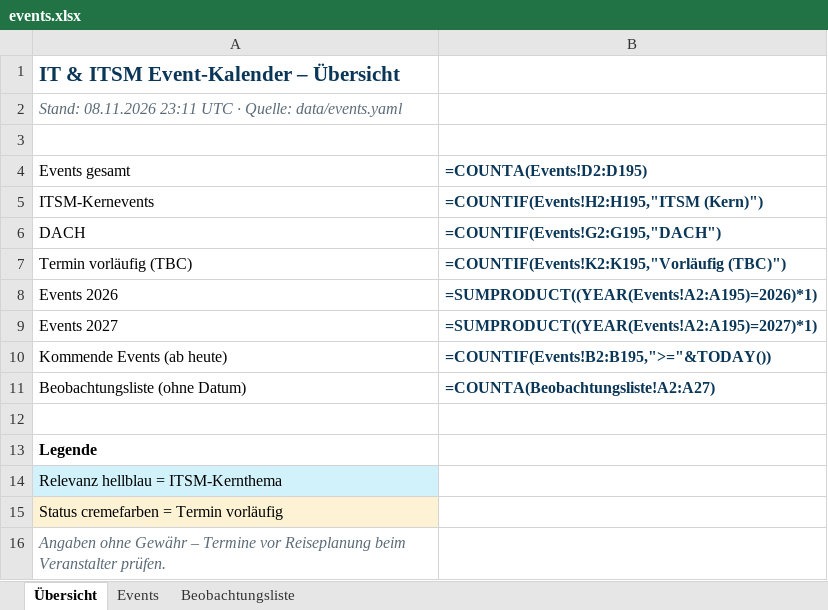
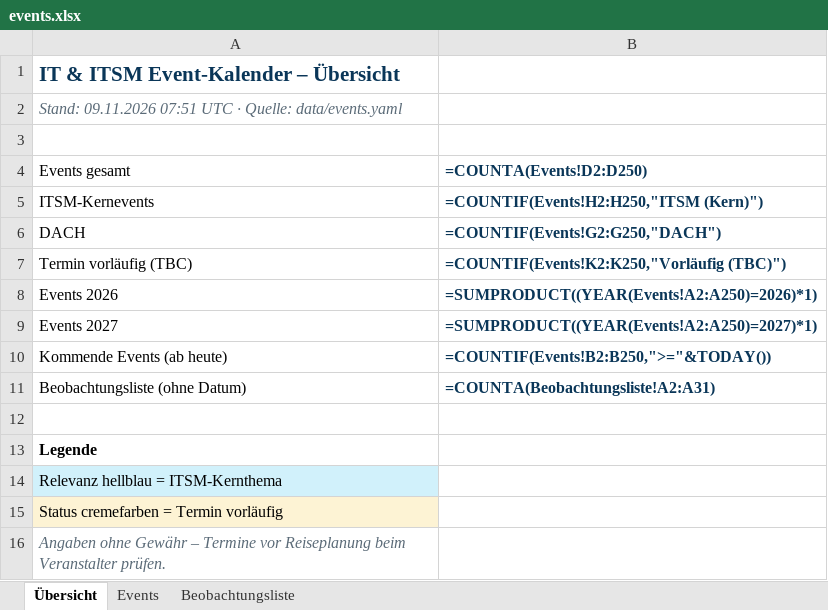
Before and after one commit to Joropa-PGK/ITSM-Calendar-via-Claude-, an Excel workbook: docs/events.xlsx, sheet Übersicht, drawn as a sheet; values as stored, in another font and other column widths than the file's, no borders; formulas without a stored value are shown as written; the diff names each change by its address in the sheet, - before the commit and + after, or states it on an @@ line.

```diff
--- a/docs/events.xlsx (sheet Übersicht)
+++ b/docs/events.xlsx (sheet Übersicht)
-A2 (Events gesamt): Stand: 08.11.2026 23:11 UTC ·…
+A2 (Events gesamt): Stand: 09.11.2026 07:51 UTC ·…
-B4: =COUNTA(Events!D2:D195)
+B4: =COUNTA(Events!D2:D250)
-B5 (=COUNTA(Events!D2:D250)): =COUNTIF(Events!H2:H195,"ITSM (Kern)")
+B5 (=COUNTA(Events!D2:D250)): =COUNTIF(Events!H2:H250,"ITSM (Kern)")
-B6 (=COUNTA(Events!D2:D250)): =COUNTIF(Events!G2:G195,"DACH")
+B6 (=COUNTA(Events!D2:D250)): =COUNTIF(Events!G2:G250,"DACH")
-B7 (=COUNTA(Events!D2:D250)): =COUNTIF(Events!K2:K195,"Vorläufig (TBC)")
+B7 (=COUNTA(Events!D2:D250)): =COUNTIF(Events!K2:K250,"Vorläufig (TBC)")
-B8 (=COUNTA(Events!D2:D250)): =SUMPRODUCT((YEAR(Events!A2:A195)=2026)*1)
+B8 (=COUNTA(Events!D2:D250)): =SUMPRODUCT((YEAR(Events!A2:A250)=2026)*1)
-B9 (=COUNTA(Events!D2:D250)): =SUMPRODUCT((YEAR(Events!A2:A195)=2027)*1)
+B9 (=COUNTA(Events!D2:D250)): =SUMPRODUCT((YEAR(Events!A2:A250)=2027)*1)
-B10 (=COUNTA(Events!D2:D250)): =COUNTIF(Events!B2:B195,">="&TODAY())
+B10 (=COUNTA(Events!D2:D250)): =COUNTIF(Events!B2:B250,">="&TODAY())
-B11 (=COUNTA(Events!D2:D250)): =COUNTA(Beobachtungsliste!A2:A27)
+B11 (=COUNTA(Events!D2:D250)): =COUNTA(Beobachtungsliste!A2:A31)
```
Also changed, not shown: sheet Events, sheet Beobachtungsliste, 10 other files.
